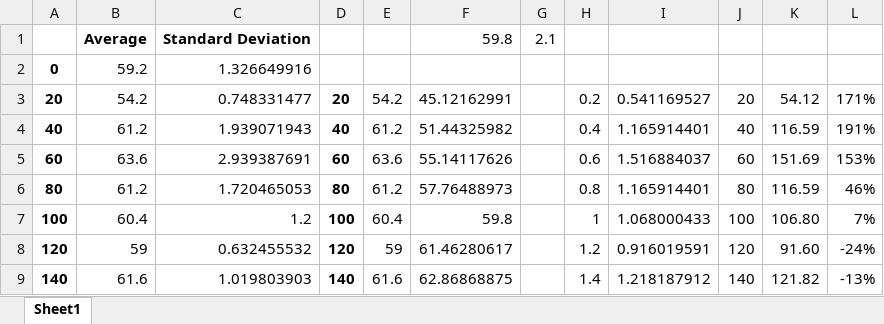
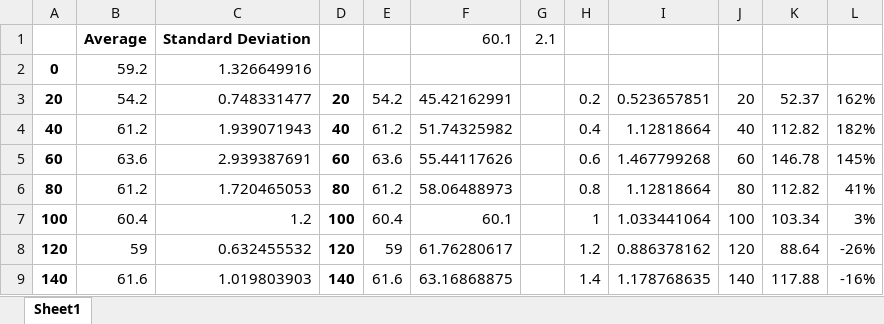
Before and after one commit to JADM98/Vamia-SerialPortReading, an Excel workbook: Measurements/Test 2 - Chair obstacle/Statistics.xlsx, sheet Sheet1, drawn as a sheet; only a part is shown; values as stored, in another font and other column widths than the file's, no borders; charts and pictures not drawn; the diff covers the shown part only; the diff names each change by its address in the sheet, - before the commit and + after, or states it on an @@ line.

```diff
--- a/Measurements/Test 2 - Chair obstacle/Statistics.xlsx (sheet Sheet1)
+++ b/Measurements/Test 2 - Chair obstacle/Statistics.xlsx (sheet Sheet1)
-F1: 59.8
+F1: 60.1
-F3: 45.12162991
+F3: 45.42162991
-I3: 0.541169527
+I3: 0.523657851
-K3: 54.12
+K3: 52.37
-L3: 171%
+L3: 162%
-F4: 51.44325982
+F4: 51.74325982
-I4: 1.165914401
+I4: 1.12818664
-K4: 116.59
+K4: 112.82
-L4: 191%
+L4: 182%
-F5: 55.14117626
+F5: 55.44117626
-I5: 1.516884037
+I5: 1.467799268
-K5: 151.69
+K5: 146.78
-L5: 153%
+L5: 145%
-F6: 57.76488973
+F6: 58.06488973
-I6: 1.165914401
+I6: 1.12818664
-K6: 116.59
+K6: 112.82
-L6: 46%
+L6: 41%
-F7: 59.8
+F7: 60.1
-I7: 1.068000433
+I7: 1.033441064
-K7: 106.80
+K7: 103.34
-L7: 7%
+L7: 3%
-F8: 61.46280617
+F8: 61.76280617
-I8: 0.916019591
+I8: 0.886378162
-K8: 91.60
+K8: 88.64
-L8: -24%
+L8: -26%
-F9: 62.86868875
+F9: 63.16868875
-I9: 1.218187912
+I9: 1.178768635
-K9: 121.82
+K9: 117.88
-L9: -13%
+L9: -16%
```
Also changed, not shown: 49 edited cells elsewhere in this sheet, charts or pictures, Measurements/Test 1 - No obstacles/Statistics2.xlsx, Measurements/Test 3 - No obstacles VamiaV0/Statistics3.xlsx, 4 other files.
